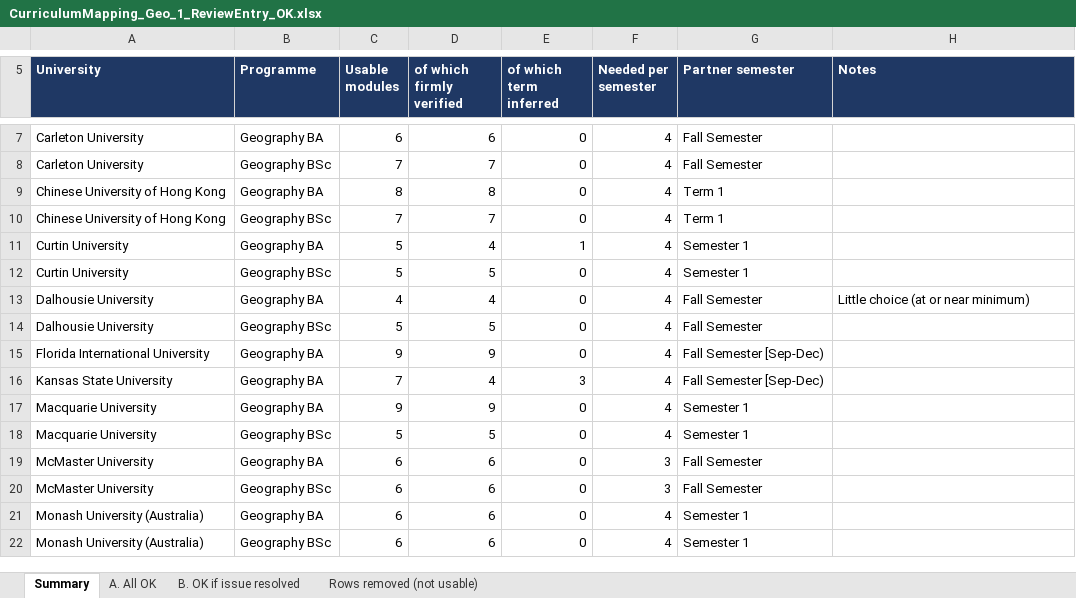
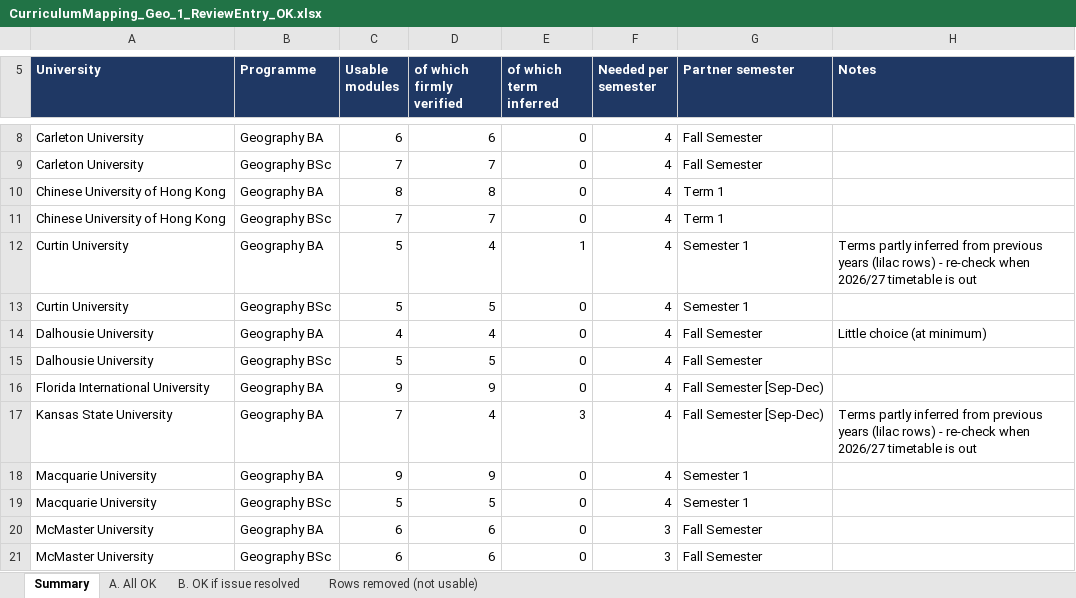
Before and after one commit to g-filomena/GeoMason-light, an Excel workbook: curriculum_mapping_2026-27/CurriculumMapping_Geo_1_ReviewEntry_OK.xlsx, sheet Summary, drawn as a sheet; only a part is shown, gaps mark what is left out; the shorter side is filled out with more unchanged rows; values as stored, in another font and other column widths than the file's, no borders; addresses are those after the commit; the diff covers the shown part only; the diff names each change by its address in the sheet, - before the commit and + after, or states it on an @@ line.

```diff
--- a/curriculum_mapping_2026-27/CurriculumMapping_Geo_1_ReviewEntry_OK.xlsx (sheet Summary)
+++ b/curriculum_mapping_2026-27/CurriculumMapping_Geo_1_ReviewEntry_OK.xlsx (sheet Summary)
-H12 (Notes): (empty)
+H12 (Notes): Terms partly inferred from previous years (lilac rows) - re-check when 2026/27 timetable is out
-H14 (Notes): Little choice (at or near minimum)
+H14 (Notes): Little choice (at minimum)
-H17 (Notes): (empty)
+H17 (Notes): Terms partly inferred from previous years (lilac rows) - re-check when 2026/27 timetable is out
```
Also changed, not shown: 9 added rows, 9 removed rows and 16 edited cells elsewhere in this sheet, sheet B. OK if issue resolved, sheet A. All OK, curriculum_mapping_2026-27/CurriculumMapping_Geo_2_ReviewEntry_NOT_met.xlsx, curriculum_mapping_2026-27/CurriculumMapping_Geo_3_NotInReviewEntry_OK.xlsx, 1 other file.
